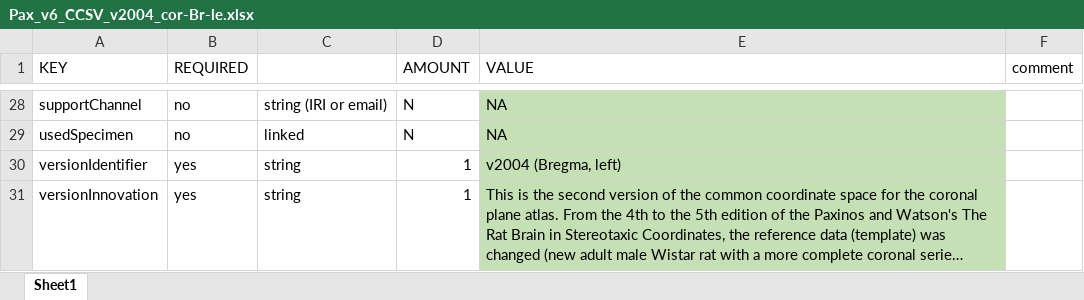
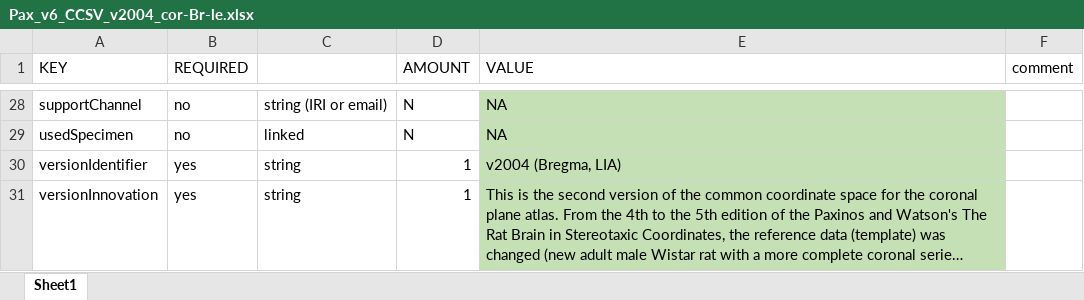
Before and after one commit to UlrikeS91/AtlasIntegration-into-openMINDS, an Excel workbook: PaxinosWatson-RBSC/6th-edition/Pax_v6_CCSV_v2004_cor-Br-le.xlsx, sheet Sheet1, drawn as a sheet; only a part is shown, gaps mark what is left out; long unchanged cells end in …; values as stored, in another font and other column widths than the file's, no borders; the diff names each change by its address in the sheet, - before the commit and + after, or states it on an @@ line.

```diff
--- a/PaxinosWatson-RBSC/6th-edition/Pax_v6_CCSV_v2004_cor-Br-le.xlsx (sheet Sheet1)
+++ b/PaxinosWatson-RBSC/6th-edition/Pax_v6_CCSV_v2004_cor-Br-le.xlsx (sheet Sheet1)
-E30 (VALUE): v2004 (Bregma, left)
+E30 (VALUE): v2004 (Bregma, LIA)
```
Also changed, not shown: PaxinosWatson-RBSC/6th-edition/Pax_v6_BAV_6th_cor-Br-le.xlsx, PaxinosWatson-RBSC/6th-edition/Pax_v6_BAV_6th_cor-Br-ri.xlsx, 6 other files.
